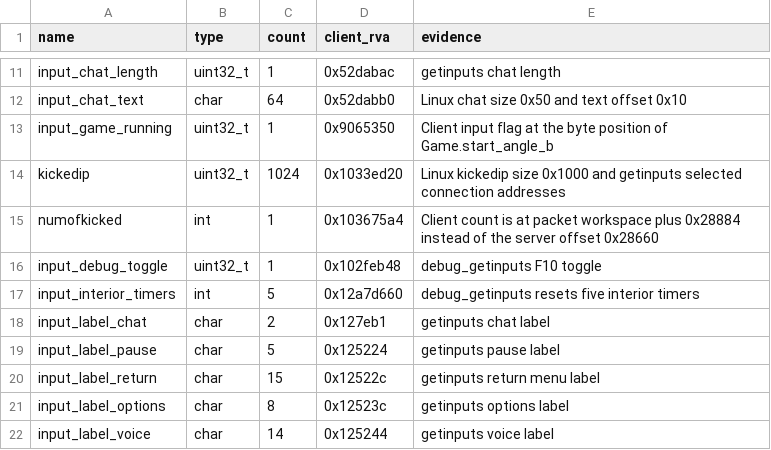
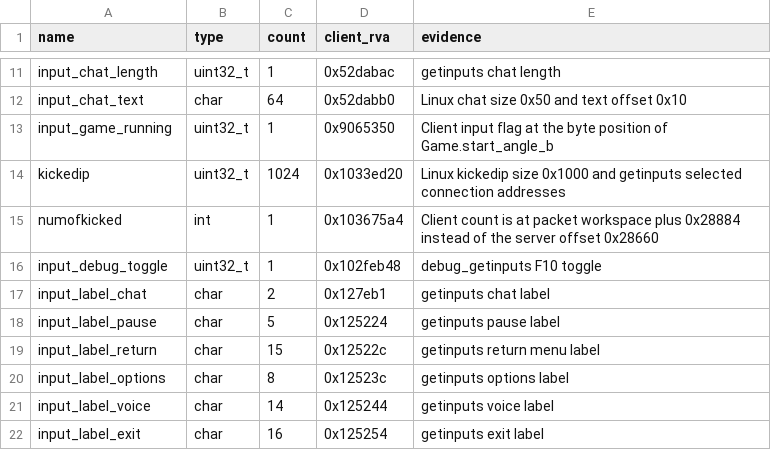
Before and after one commit to TheGreatVulpzin/OpenSubRosa24, a CSV file: analysis/client_win/group_globals_C4.csv, drawn as a sheet; only a part is shown, gaps mark what is left out; the shorter side is filled out with more unchanged rows; the diff names each change by its address in the sheet, - before the commit and + after, or states it on an @@ line.

Commit message:
Fix the overlaps of the C3 globals
shadow_list holds 16384 points: the next object starts 0x2fffc bytes
after it. The five interior timers of the debug keys are the fields
buildinterior to shadowinterior of timerlist, so input_interior_timers
is gone and debug_getinputs reads the fields. client_overlap.py uses
the client size of timerlist (0x54 bytes).

Client build and client gate: menu 88, play 321, play2 314 same.

```diff
--- a/analysis/client_win/group_globals_C4.csv
+++ b/analysis/client_win/group_globals_C4.csv
-row 17: input_interior_timers | int | 5 | 0x12a7d660 | debug_getinputs resets five interior timers
```
Also changed, not shown: analysis/client_win/group_globals_C3.csv, 3 other files.
